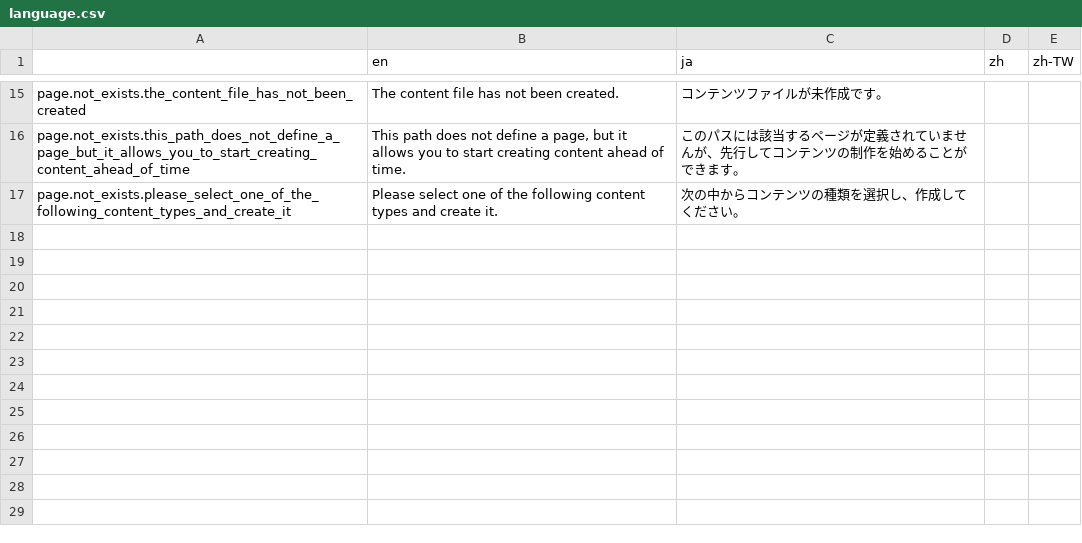
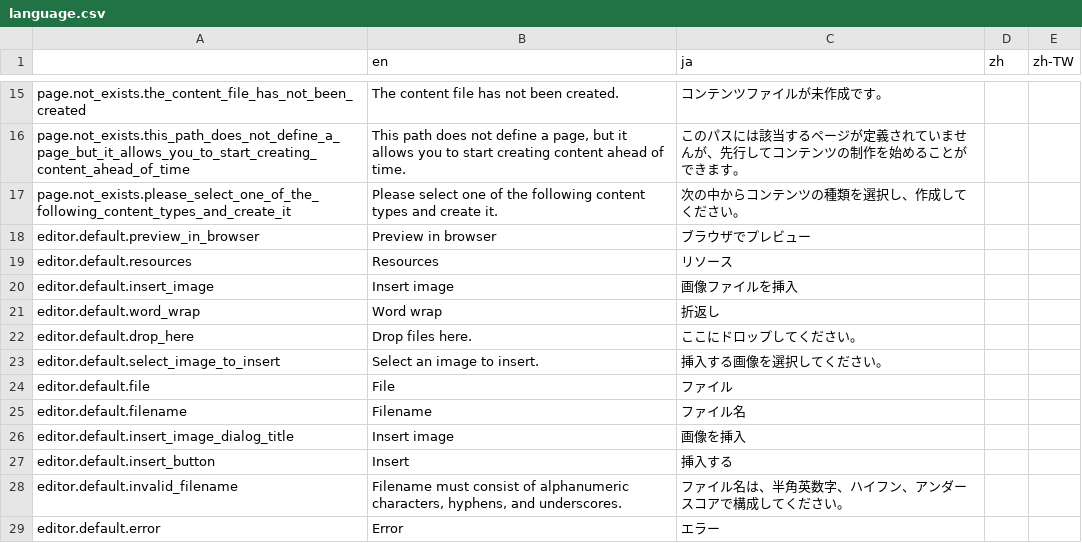
Before and after one commit to pickles2/lib-px2-contents-editor, a CSV file: data/language.csv, drawn as a sheet; only a part is shown, gaps mark what is left out; the diff names each change by its address in the sheet, - before the commit and + after, or states it on an @@ line.

```diff
--- a/data/language.csv
+++ b/data/language.csv
+row 18: editor.default.preview_in_browser | Preview in browser | ブラウザでプレビュー
+row 19: editor.default.resources | Resources | リソース
+row 20: editor.default.insert_image | Insert image | 画像ファイルを挿入
+row 21: editor.default.word_wrap | Word wrap | 折返し
+row 22: editor.default.drop_here | Drop files here. | ここにドロップしてください。
+row 23: editor.default.select_image_to_insert | Select an image to insert. | 挿入する画像を選択してください。
+row 24: editor.default.file | File | ファイル
+row 25: editor.default.filename | Filename | ファイル名
+row 26: editor.default.insert_image_dialog_title | Insert image | 画像を挿入
+row 27: editor.default.insert_button | Insert | 挿入する
+row 28: editor.default.invalid_filename | Filename must consist of alphanumeric characters, hyphens, and underscores. | ファイル名は、半角英数字、ハイフン、アンダースコアで構成してください。
+row 29: editor.default.error | Error | エラー
```
Also changed, not shown: 3 other files.
